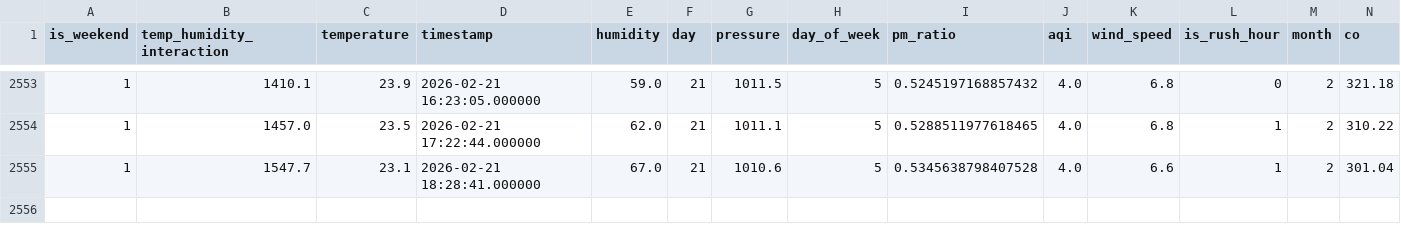
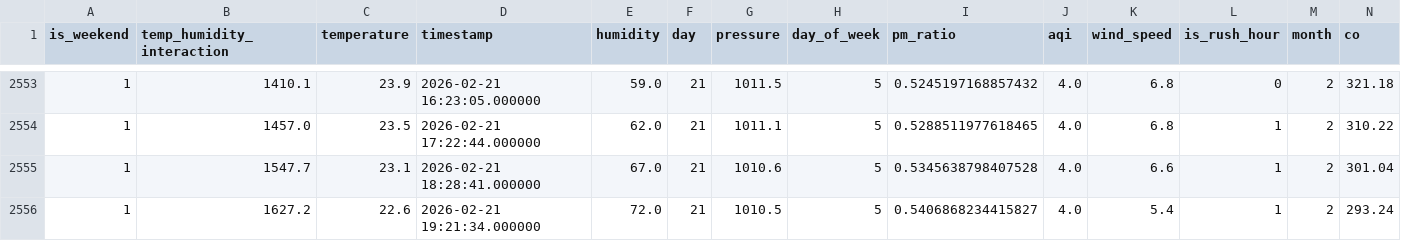
Before and after one commit to MuntahaJabbar12/AQI_Predictor, a CSV file: combined_aqi_data.csv, drawn as a sheet; only a part is shown, gaps mark what is left out; rows hold the shown columns only; the diff names each change by its address in the sheet, - before the commit and + after, or states it on an @@ line.

```diff
--- a/combined_aqi_data.csv
+++ b/combined_aqi_data.csv
+row 2556: 1 | 1627.2 | 22.6 | 2026-02-21 19:21:34.000000 | 72.0 | 21 | 1010.5 | 5 | 0.5406868234415827 | 4.0 | 5.4 | 1 | 2 | 293.24
```
